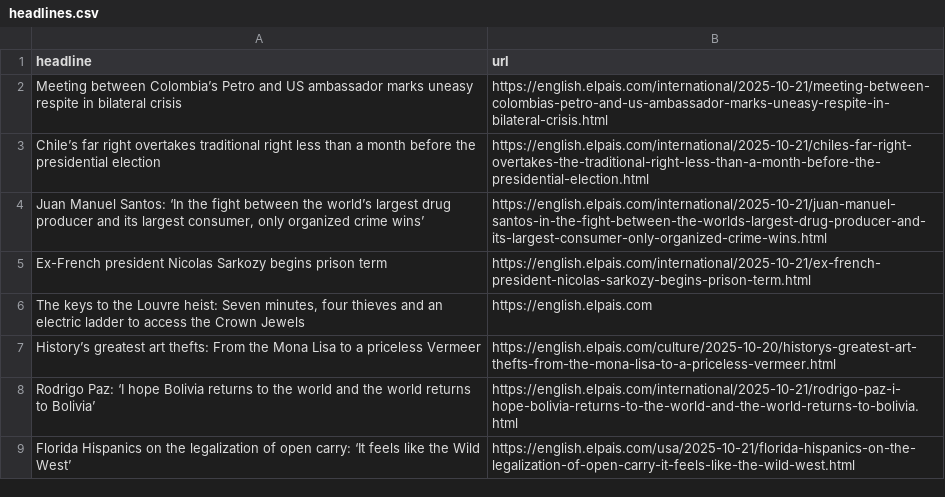
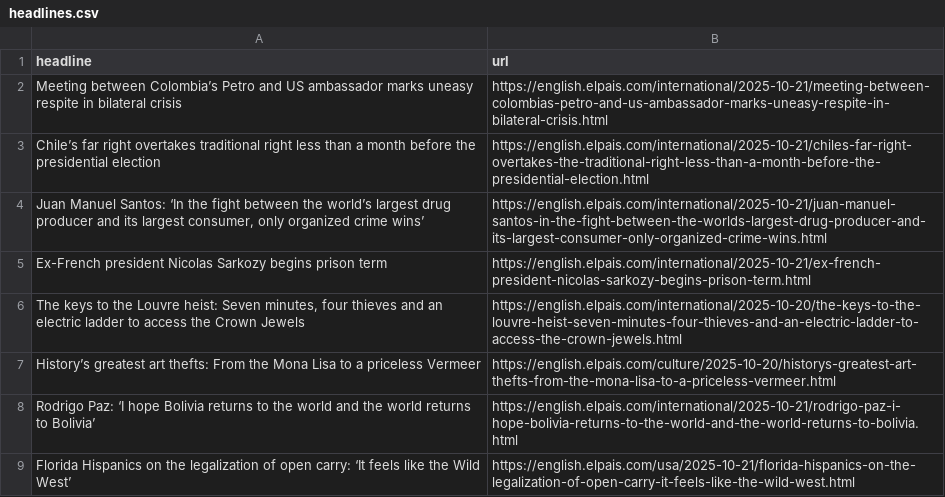
Before and after one commit to dafnikaravola/soma-s-autoscrapper, a CSV file: headlines.csv, drawn as a sheet; only a part is shown.

```diff
--- a/headlines.csv
+++ b/headlines.csv
@@ -5,3 +5,3 @@ Chile’s far right overtakes traditional right less than a month before the pre
 Ex-French president Nicolas Sarkozy begins prison term,https://english.elpais.com/international/2025-10-21/ex-french-president-nicolas-sarkozy-begins-prison-term.html
-"The keys to the Louvre heist: Seven minutes, four thieves and an electric ladder to access the Crown Jewels",https://english.elpais.com
+"The keys to the Louvre heist: Seven minutes, four thieves and an electric ladder to access the Crown Jewels",https://english.elpais.com/international/2025-10-20/the-keys-to-the-louvre-heist-seven-minutes-four-thieves-and-an-electric-ladder-to-access-the-crown-jewels.html
 History’s greatest art thefts: From the Mona Lisa to a priceless Vermeer,https://english.elpais.com/culture/2025-10-20/historys-greatest-art-thefts-from-the-mona-lisa-to-a-priceless-vermeer.html
```
